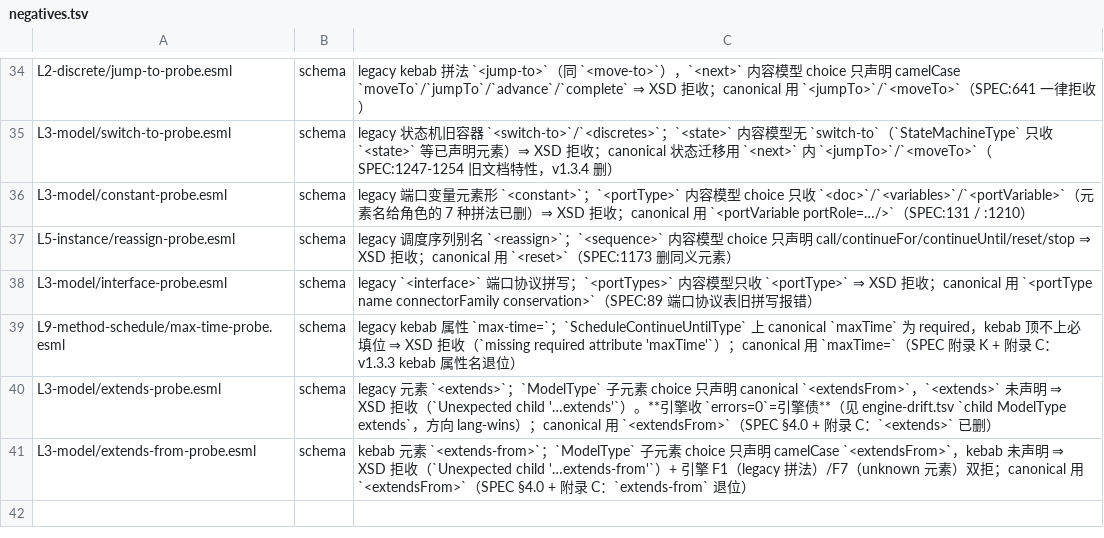
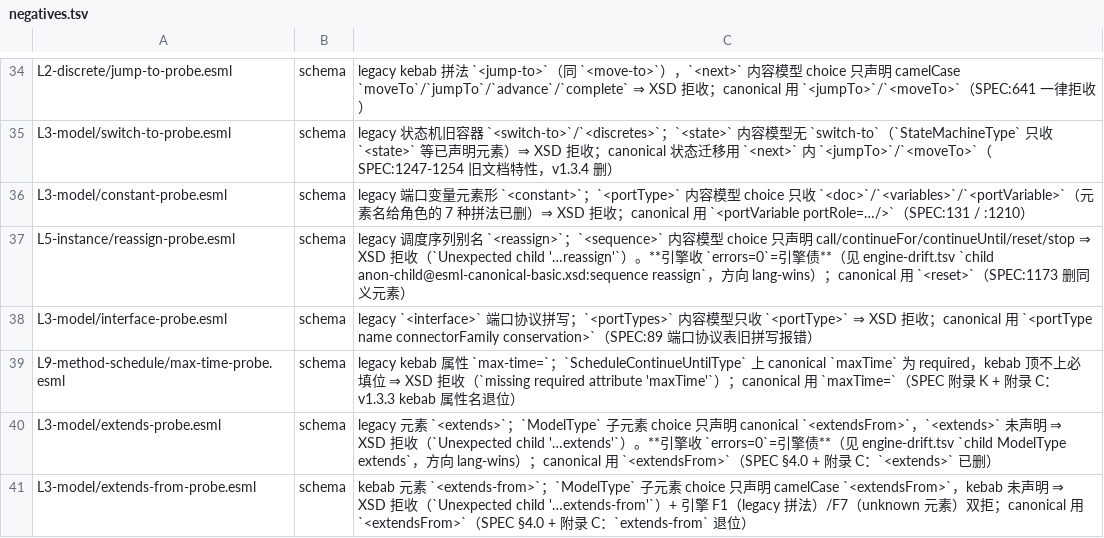
Before and after one commit to ai4energy/esml-language, a TSV file: tools/negatives.tsv, drawn as a sheet; only a part is shown, gaps mark what is left out.

Commit message:
J6b 语言侧收口：doc-ref 锚点改 canonical <域>.<名> 形式（引擎库 thermal 索引落地）+ reassign-probe 头注补双向事实 + 期望值闸输出解析由静默兜底改响亮

```diff
--- a/tools/negatives.tsv
+++ b/tools/negatives.tsv
@@ -36,3 +36,3 @@ L3-model/switch-to-probe.esml	schema	legacy 状态机旧容器 `<switch-to>`/`<d
 L3-model/constant-probe.esml	schema	legacy 端口变量元素形 `<constant>`；`<portType>` 内容模型 choice 只收 `<doc>`/`<variables>`/`<portVariable>`（元素名给角色的 7 种拼法已删）⇒ XSD 拒收；canonical 用 `<portVariable portRole=…/>`（SPEC:131 / :1210）
-L5-instance/reassign-probe.esml	schema	legacy 调度序列别名 `<reassign>`；`<sequence>` 内容模型 choice 只声明 call/continueFor/continueUntil/reset/stop ⇒ XSD 拒收；canonical 用 `<reset>`（SPEC:1173 删同义元素）
+L5-instance/reassign-probe.esml	schema	legacy 调度序列别名 `<reassign>`；`<sequence>` 内容模型 choice 只声明 call/continueFor/continueUntil/reset/stop ⇒ XSD 拒收（`Unexpected child '…reassign'`）。**引擎收 `errors=0`=引擎债**（见 engine-drift.tsv `child anon-child@esml-canonical-basic.xsd:sequence reassign`，方向 lang-wins）；canonical 用 `<reset>`（SPEC:1173 删同义元素）
 L3-model/interface-probe.esml	schema	legacy `<interface>` 端口协议拼写；`<portTypes>` 内容模型只收 `<portType>` ⇒ XSD 拒收；canonical 用 `<portType name connectorFamily conservation>`（SPEC:89 端口协议表旧拼写报错）
```
Also changed, not shown: 3 other files.
